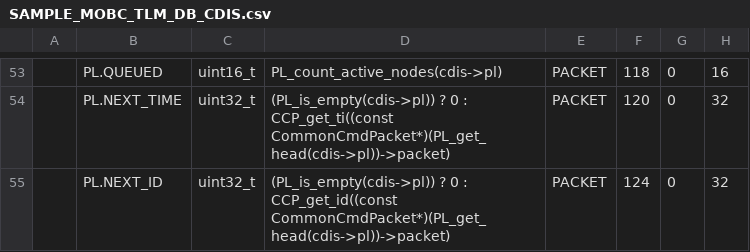
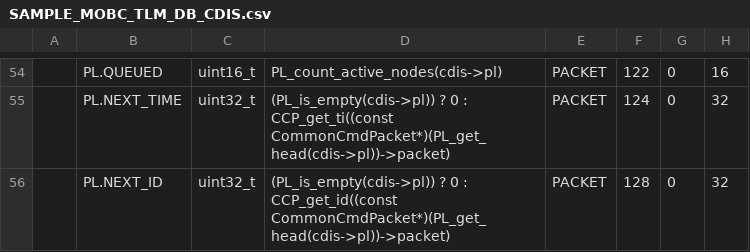
Before and after one commit to arkedge/c2a-core, a CSV file: examples/mobc/src/src_user/Settings/TlmCmd/DataBase/TLM_DB/calced_data/SAMPLE_MOBC_TLM_DB_CDIS.csv, drawn as a sheet; only a part is shown, gaps mark what is left out; addresses are those after the commit; the diff covers the shown part only; the diff names each change by its address in the sheet, - before the commit and + after, or states it on an @@ line.

```diff
--- a/examples/mobc/src/src_user/Settings/TlmCmd/DataBase/TLM_DB/calced_data/SAMPLE_MOBC_TLM_DB_CDIS.csv
+++ b/examples/mobc/src/src_user/Settings/TlmCmd/DataBase/TLM_DB/calced_data/SAMPLE_MOBC_TLM_DB_CDIS.csv
-F54: 118
+F54: 122
-F55: 120
+F55: 124
-F56: 124
+F56: 128
```
Also changed, not shown: 1 added row and 28 edited cells elsewhere in this file, examples/mobc/src/src_user/Settings/TlmCmd/DataBase/TLM_DB/SAMPLE_MOBC_TLM_DB_CDIS.csv, 4 other files.
